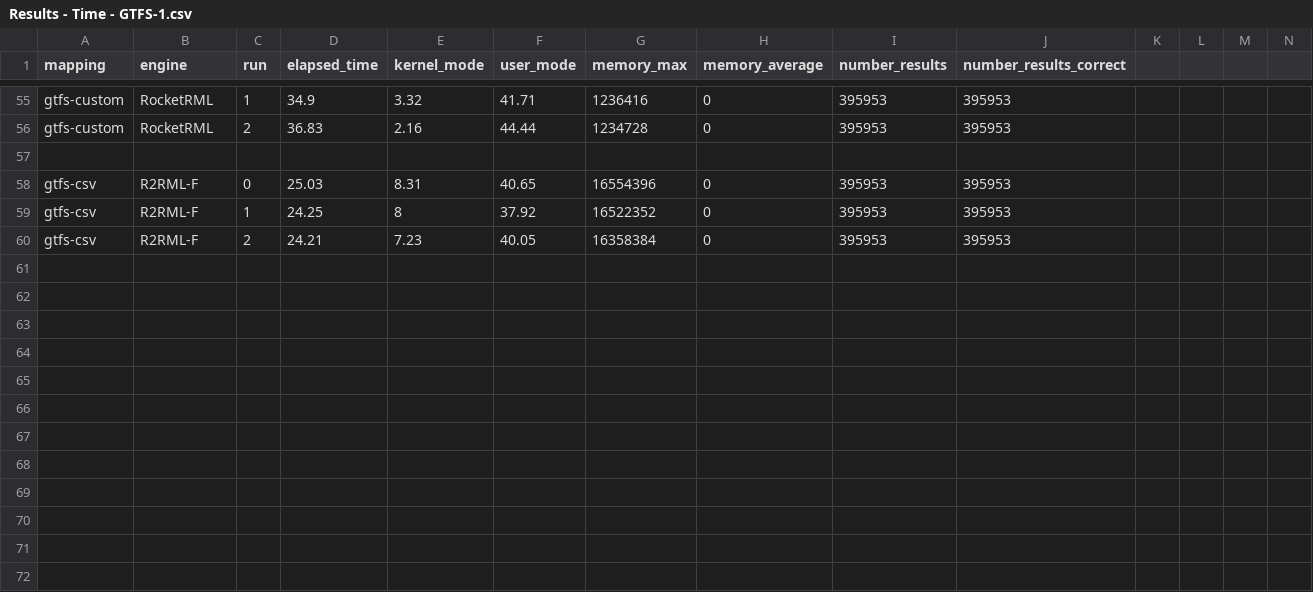
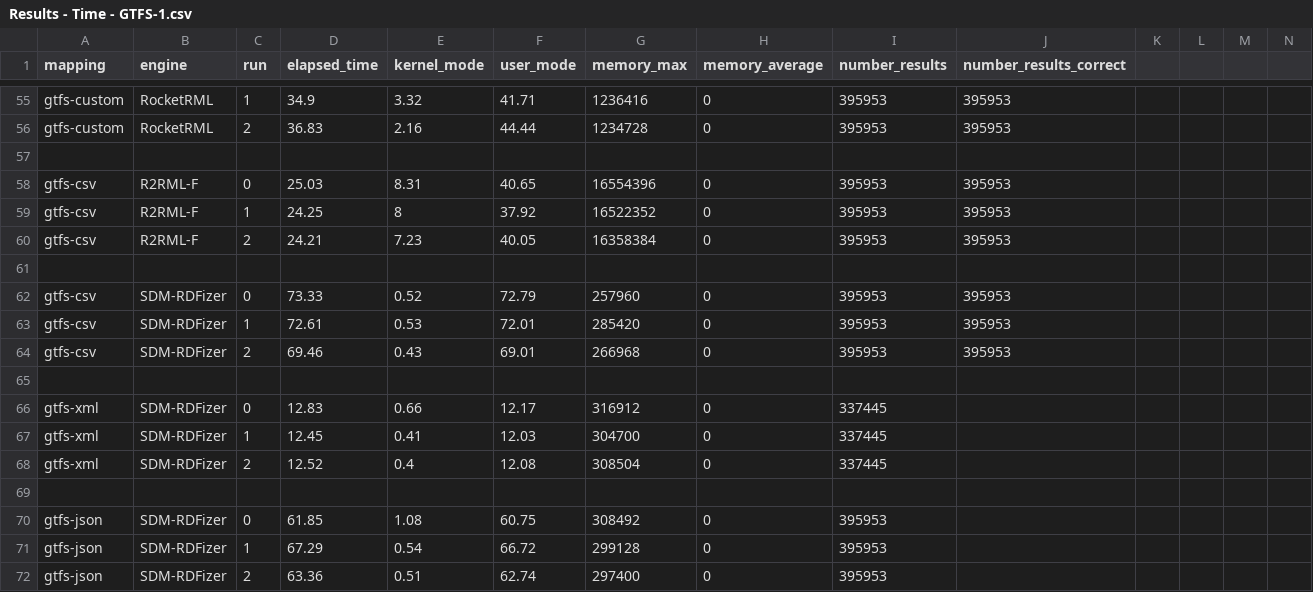
Before and after one commit to oeg-upm/kgc-eval, a CSV file: plots/data/Results - Time - GTFS-1.csv, drawn as a sheet; only a part is shown, gaps mark what is left out; the diff names each change by its address in the sheet, - before the commit and + after, or states it on an @@ line.

```diff
--- a/plots/data/Results - Time - GTFS-1.csv
+++ b/plots/data/Results - Time - GTFS-1.csv
+row 61: (empty)
+row 62: gtfs-csv | SDM-RDFizer | 0 | 73.33 | 0.52 | 72.79 | 257960 | 0 | 395953 | 395953
+row 63: gtfs-csv | SDM-RDFizer | 1 | 72.61 | 0.53 | 72.01 | 285420 | 0 | 395953 | 395953
+row 64: gtfs-csv | SDM-RDFizer | 2 | 69.46 | 0.43 | 69.01 | 266968 | 0 | 395953 | 395953
+row 65: (empty)
+row 66: gtfs-xml | SDM-RDFizer | 0 | 12.83 | 0.66 | 12.17 | 316912 | 0 | 337445
+row 67: gtfs-xml | SDM-RDFizer | 1 | 12.45 | 0.41 | 12.03 | 304700 | 0 | 337445
+row 68: gtfs-xml | SDM-RDFizer | 2 | 12.52 | 0.4 | 12.08 | 308504 | 0 | 337445
+row 69: (empty)
+row 70: gtfs-json | SDM-RDFizer | 0 | 61.85 | 1.08 | 60.75 | 308492 | 0 | 395953
+row 71: gtfs-json | SDM-RDFizer | 1 | 67.29 | 0.54 | 66.72 | 299128 | 0 | 395953
+row 72: gtfs-json | SDM-RDFizer | 2 | 63.36 | 0.51 | 62.74 | 297400 | 0 | 395953
```
Also changed, not shown: plots/data/Results - Time - GTFS-10.csv, plots/data/Results - Time - GTFS-100.csv, 10 other files.
